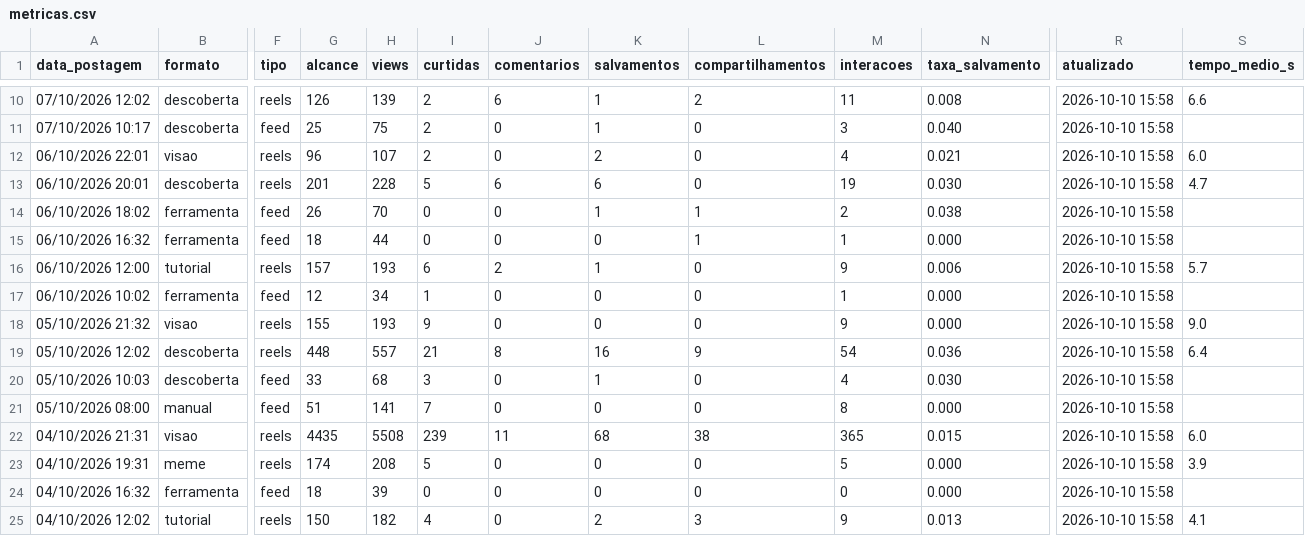
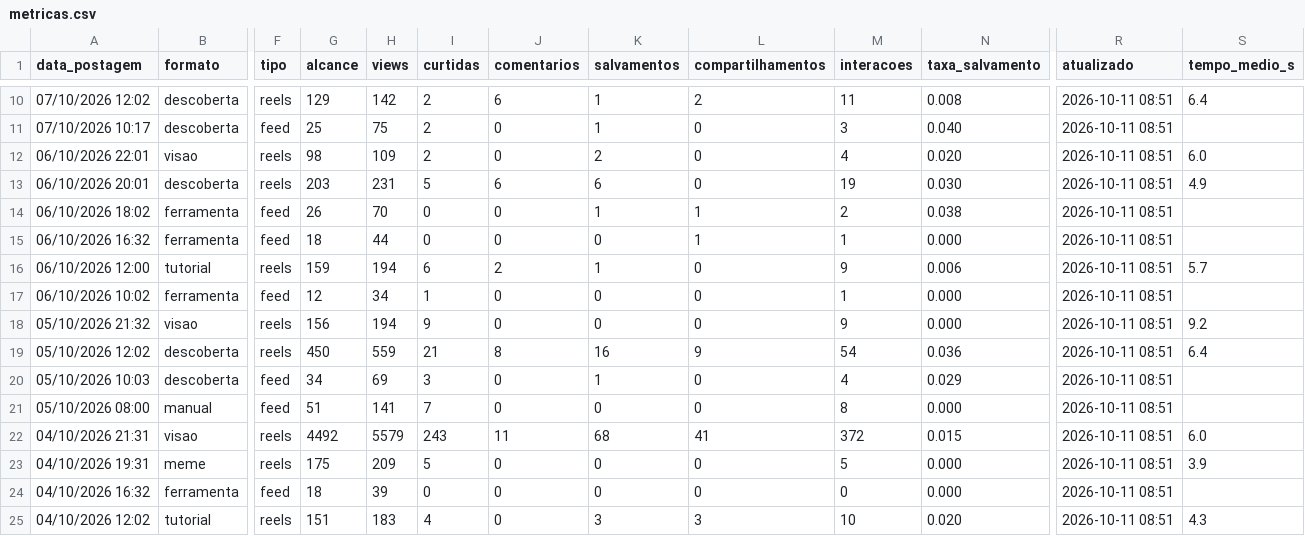
Before and after one commit to gabrielduartefaria26-lab/oasis-agendador, a CSV file: metricas.csv, drawn as a sheet; only a part is shown, gaps mark what is left out; the diff covers the shown part only; the diff names each change by its address in the sheet, - before the commit and + after, or states it on an @@ line.

```diff
--- a/metricas.csv
+++ b/metricas.csv
-G10 (alcance): 126
+G10 (alcance): 129
-H10 (views): 139
+H10 (views): 142
-R10:R25 (atualizado): 2026-10-10 15:58
+R10:R25 (atualizado): 2026-10-11 08:51
-S10 (tempo_medio_s): 6.6
+S10 (tempo_medio_s): 6.4
-G12 (alcance): 96
+G12 (alcance): 98
-H12 (views): 107
+H12 (views): 109
-N12 (taxa_salvamento): 0.021
+N12 (taxa_salvamento): 0.020
-G13 (alcance): 201
+G13 (alcance): 203
-H13 (views): 228
+H13 (views): 231
-S13 (tempo_medio_s): 4.7
+S13 (tempo_medio_s): 4.9
-G16 (alcance): 157
+G16 (alcance): 159
-H16 (views): 193
+H16 (views): 194
-G18 (alcance): 155
+G18 (alcance): 156
-H18 (views): 193
+H18 (views): 194
-S18 (tempo_medio_s): 9.0
+S18 (tempo_medio_s): 9.2
-G19 (alcance): 448
+G19 (alcance): 450
-H19 (views): 557
+H19 (views): 559
-G20 (alcance): 33
+G20 (alcance): 34
-H20 (views): 68
+H20 (views): 69
-N20 (taxa_salvamento): 0.030
+N20 (taxa_salvamento): 0.029
-G22 (alcance): 4435
+G22 (alcance): 4492
-H22 (views): 5508
+H22 (views): 5579
-I22 (curtidas): 239
+I22 (curtidas): 243
-L22 (compartilhamentos): 38
+L22 (compartilhamentos): 41
-M22 (interacoes): 365
+M22 (interacoes): 372
-G23 (alcance): 174
+G23 (alcance): 175
-H23 (views): 208
+H23 (views): 209
-G25 (alcance): 150
+G25 (alcance): 151
-H25 (views): 182
+H25 (views): 183
-K25 (salvamentos): 2
+K25 (salvamentos): 3
-M25 (interacoes): 9
+M25 (interacoes): 10
-N25 (taxa_salvamento): 0.013
+N25 (taxa_salvamento): 0.020
-S25 (tempo_medio_s): 4.1
+S25 (tempo_medio_s): 4.3
```
Also changed, not shown: 127 edited cells elsewhere in this file.
